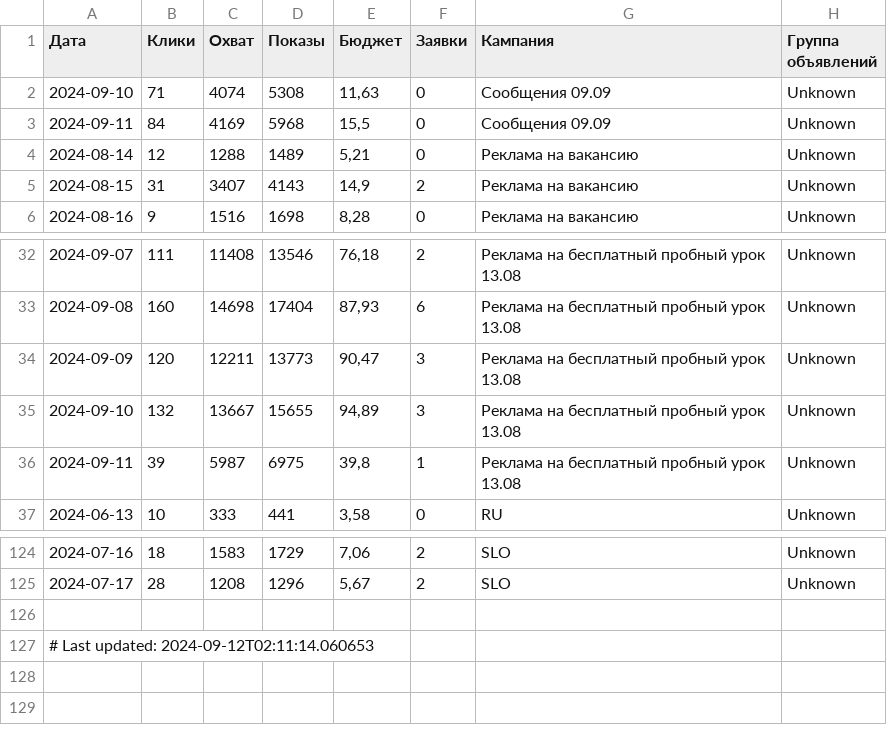
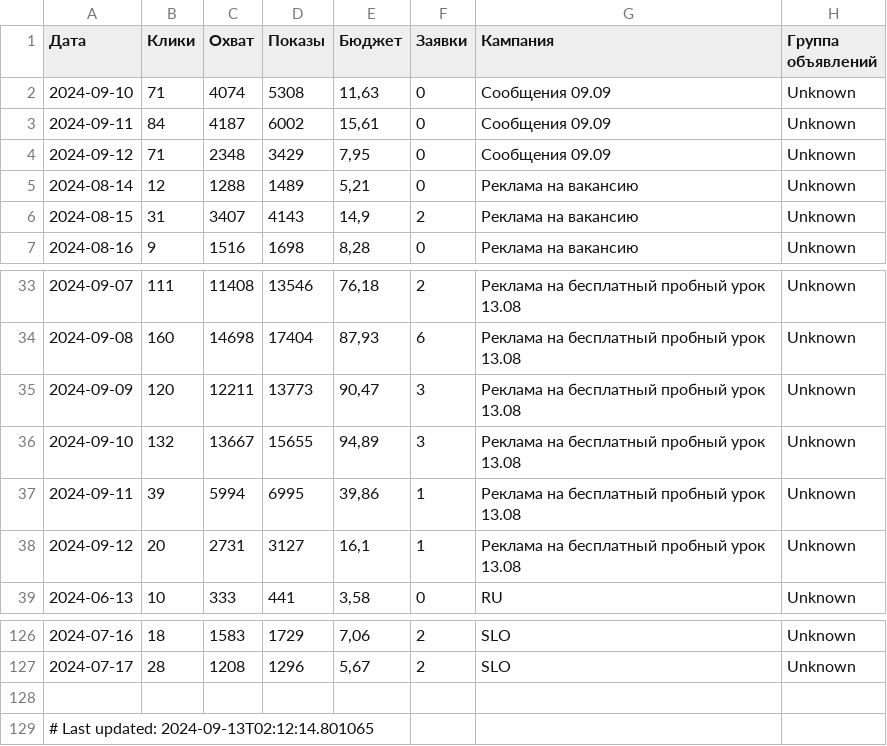
Before and after one commit to user1177-ux/KO_target_meta_data, a CSV file: facebook_ads_data_leads_1_year.csv, drawn as a sheet; only a part is shown, gaps mark what is left out.

```diff
--- a/facebook_ads_data_leads_1_year.csv
+++ b/facebook_ads_data_leads_1_year.csv
@@ -2,3 +2,4 @@
 2024-09-10,71,4074,5308,"11,63",0,Сообщения 09.09,Unknown
-2024-09-11,84,4169,5968,"15,5",0,Сообщения 09.09,Unknown
+2024-09-11,84,4187,6002,"15,61",0,Сообщения 09.09,Unknown
+2024-09-12,71,2348,3429,"7,95",0,Сообщения 09.09,Unknown
 2024-08-14,12,1288,1489,"5,21",0,Реклама на вакансию,Unknown
@@ -35,3 +36,4 @@
 2024-09-10,132,13667,15655,"94,89",3,Реклама на бесплатный пробный урок 13.08,Unknown
-2024-09-11,39,5987,6975,"39,8",1,Реклама на бесплатный пробный урок 13.08,Unknown
+2024-09-11,39,5994,6995,"39,86",1,Реклама на бесплатный пробный урок 13.08,Unknown
+2024-09-12,20,2731,3127,"16,1",1,Реклама на бесплатный пробный урок 13.08,Unknown
 2024-06-13,10,333,441,"3,58",0,RU,Unknown
@@ -126,2 +128,2 @@
 
-# Last updated: 2024-09-12T02:11:14.060653
+# Last updated: 2024-09-13T02:12:14.801065
```
Also changed, not shown: facebook_ads_data_leads_7_days.csv, facebook_adsets_data.csv.
